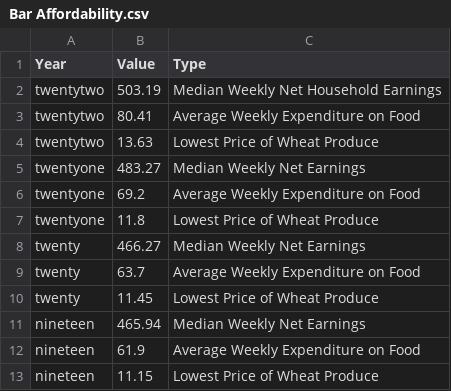
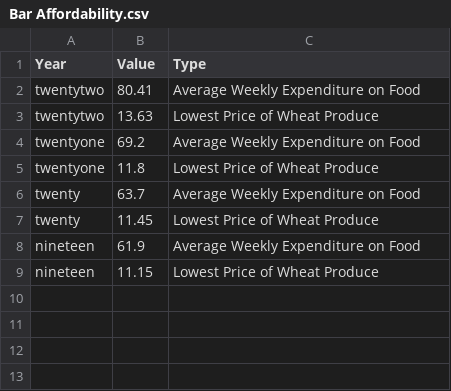
Before and after one commit to r-volo/r-volo.github.io, a CSV file: Bar Affordability.csv, drawn as a sheet; the diff names each change by its address in the sheet, - before the commit and + after, or states it on an @@ line.

Commit message:
Update Bar Affordability.csv

```diff
--- a/Bar Affordability.csv
+++ b/Bar Affordability.csv
-row 2: twentytwo | 503.19 | Median Weekly Net Household Earnings
-row 5: twentyone | 483.27 | Median Weekly Net Earnings
-row 8: twenty | 466.27 | Median Weekly Net Earnings
-row 11: nineteen | 465.94 | Median Weekly Net Earnings
```
